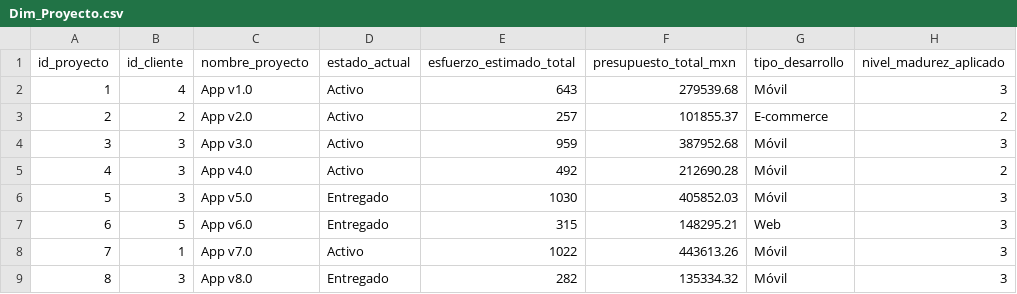
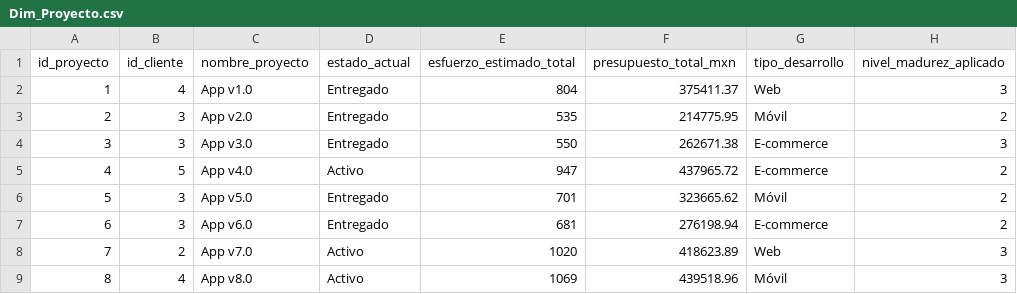
Before and after one commit to Kory24/BI-Final, a CSV file: Dim_Proyecto.csv, drawn as a sheet; only a part is shown; the diff covers the shown part only.

```diff
--- a/Dim_Proyecto.csv
+++ b/Dim_Proyecto.csv
@@ -1,9 +1,9 @@
 id_proyecto,id_cliente,nombre_proyecto,estado_actual,esfuerzo_estimado_total,presupuesto_total_mxn,tipo_desarrollo,nivel_madurez_aplicado
-1,4,App v1.0,Activo,643,279539.68,Móvil,3
-2,2,App v2.0,Activo,257,101855.37,E-commerce,2
-3,3,App v3.0,Activo,959,387952.68,Móvil,3
-4,3,App v4.0,Activo,492,212690.28,Móvil,2
-5,3,App v5.0,Entregado,1030,405852.03,Móvil,3
-6,5,App v6.0,Entregado,315,148295.21,Web,3
-7,1,App v7.0,Activo,1022,443613.26,Móvil,3
-8,3,App v8.0,Entregado,282,135334.32,Móvil,3
+1,4,App v1.0,Entregado,804,375411.37,Web,3
+2,3,App v2.0,Entregado,535,214775.95,Móvil,2
+3,3,App v3.0,Entregado,550,262671.38,E-commerce,3
+4,5,App v4.0,Activo,947,437965.72,E-commerce,2
+5,3,App v5.0,Entregado,701,323665.62,Móvil,2
+6,3,App v6.0,Entregado,681,276198.94,E-commerce,2
+7,2,App v7.0,Activo,1020,418623.89,Web,3
+8,4,App v8.0,Activo,1069,439518.96,Móvil,3
```
Also changed, not shown: 18 edited cells elsewhere in this file, Dim_Cliente.csv, Dim_Empleado.csv, 3 other files.
